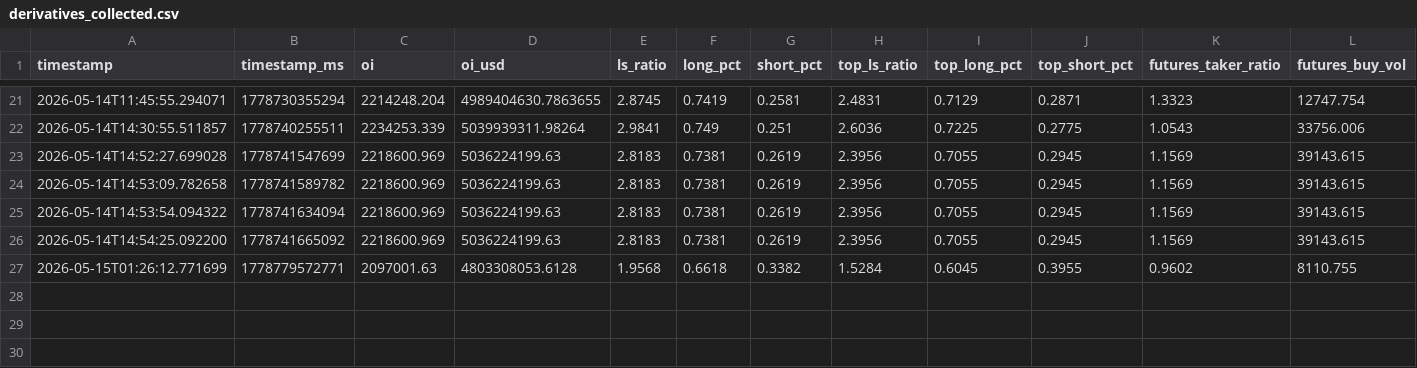
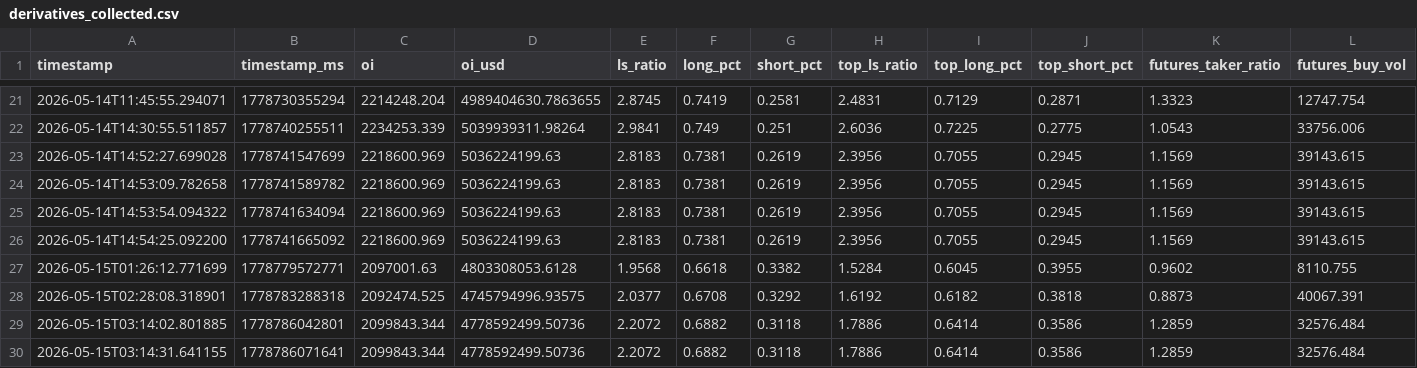
Before and after one commit to abanghangpa/jimi, a CSV file: data/derivatives_history/derivatives_collected.csv, drawn as a sheet; only a part is shown, gaps mark what is left out; rows hold the shown columns only; the diff names each change by its address in the sheet, - before the commit and + after, or states it on an @@ line.

```diff
--- a/data/derivatives_history/derivatives_collected.csv
+++ b/data/derivatives_history/derivatives_collected.csv
+row 28: 2026-05-15T02:28:08.318901 | 1778783288318 | 2092474.525 | 4745794996.93575 | 2.0377 | 0.6708 | 0.3292 | 1.6192 | 0.6182 | 0.3818 | 0.8873 | 40067.391
+row 29: 2026-05-15T03:14:02.801885 | 1778786042801 | 2099843.344 | 4778592499.50736 | 2.2072 | 0.6882 | 0.3118 | 1.7886 | 0.6414 | 0.3586 | 1.2859 | 32576.484
+row 30: 2026-05-15T03:14:31.641155 | 1778786071641 | 2099843.344 | 4778592499.50736 | 2.2072 | 0.6882 | 0.3118 | 1.7886 | 0.6414 | 0.3586 | 1.2859 | 32576.484
```
Also changed, not shown: 3 other files.
